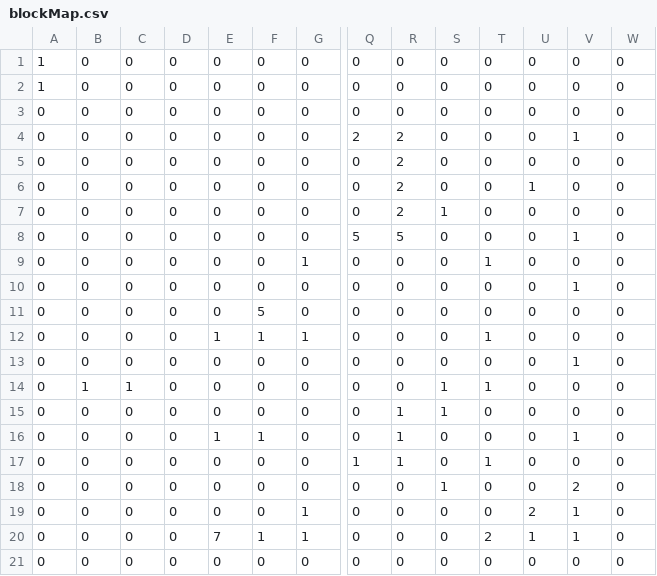
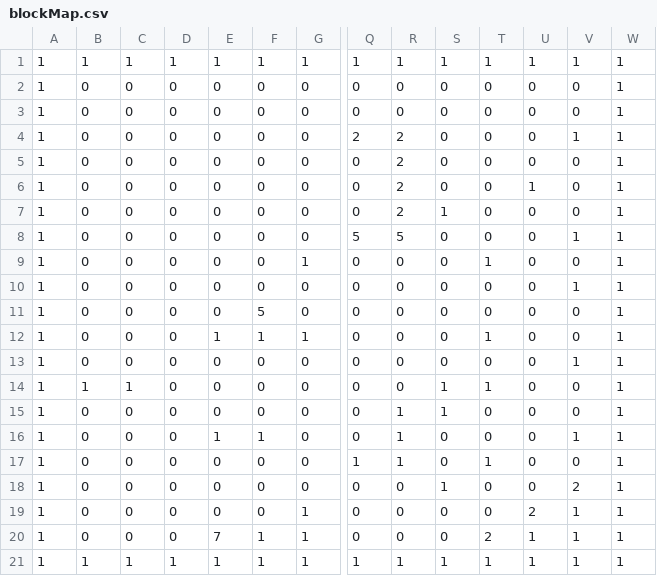
Before and after one commit to Nilscar/UIP2_game, a CSV file: TheGame2/data/blocks/blockMap.csv, drawn as a sheet; only a part is shown, gaps mark what is left out; removed rows and columns are numbered as before the commit, all else as after; rows hold the shown columns only; the diff names each change by its address in the sheet, - before the commit and + after, or states it on an @@ line.

```diff
--- a/TheGame2/data/blocks/blockMap.csv
+++ b/TheGame2/data/blocks/blockMap.csv
+row 1: 1 | 1 | 1 | 1 | 1 | 1 | 1 | 1 | 1 | 1 | 1 | 1 | 1 | 1
-W2:W3: 0
+W2:W3: 1
-row 3: 0 | 0 | 0 | 0 | 0 | 0 | 0 | 0 | 0 | 0 | 0 | 0 | 0 | 0
-A4:A20: 0
+A4:A20: 1
-W4:W20: 0
+W4:W20: 1
-row 21: 0 | 0 | 0 | 0 | 0 | 0 | 0 | 0 | 0 | 0 | 0 | 0 | 0 | 0
+row 21: 1 | 1 | 1 | 1 | 1 | 1 | 1 | 1 | 1 | 1 | 1 | 1 | 1 | 1
```
Also changed, not shown: 2 other files.
